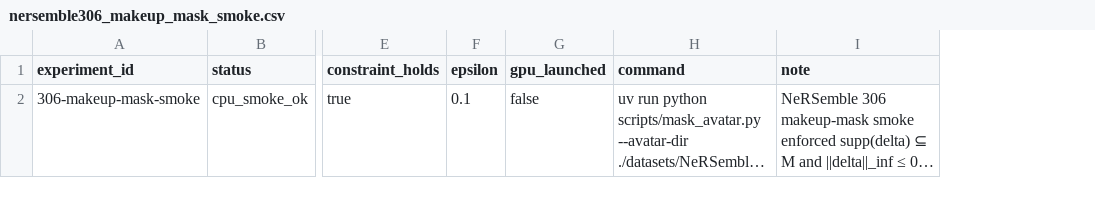
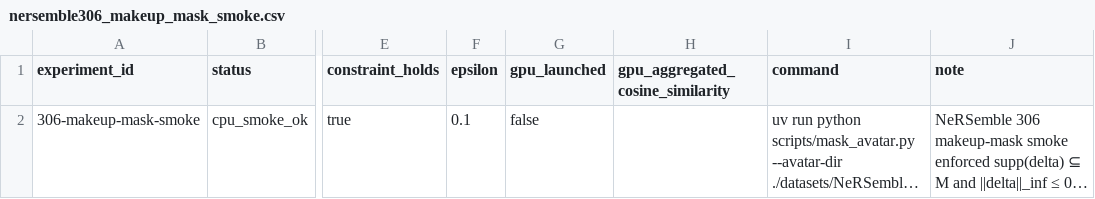
Before and after one commit to yuhaohub/gs-local-makeup-transfer, a CSV file: results/nersemble306_makeup_mask_smoke.csv, drawn as a sheet; only a part is shown, gaps mark what is left out; long unchanged cells end in …; the diff names each change by its address in the sheet, - before the commit and + after, or states it on an @@ line.

Commit message:
Keep Foolbox cosine in 306 smoke summary (#16)
Parse Aggregated Cosine from full GPU logs before tail trim; pin cosine lines in log_tail; document new-machine fs/venv/setup.

```diff
--- a/results/nersemble306_makeup_mask_smoke.csv
+++ b/results/nersemble306_makeup_mask_smoke.csv
+column H (gpu_aggregated_cosine_similarity), empty
```
Also changed, not shown: 5 other files.
